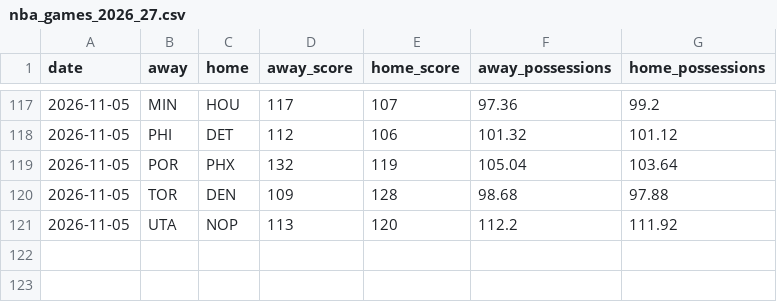
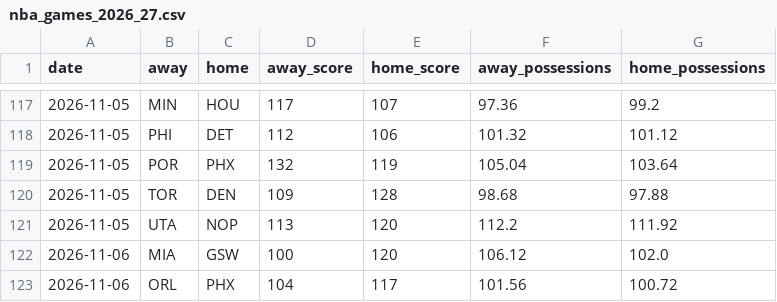
Before and after one commit to melvinjamesjackson-blip/sharp-handicapper-nba, a CSV file: data/nba_games_2026_27.csv, drawn as a sheet; only a part is shown, gaps mark what is left out.

```diff
--- a/data/nba_games_2026_27.csv
+++ b/data/nba_games_2026_27.csv
@@ -121 +121,3 @@ date,away,home,away_score,home_score,away_possessions,home_possessions
 2026-11-05,UTA,NOP,113,120,112.2,111.92
+2026-11-06,MIA,GSW,100,120,106.12,102.0
+2026-11-06,ORL,PHX,104,117,101.56,100.72
```
Also changed, not shown: 1 other file.
